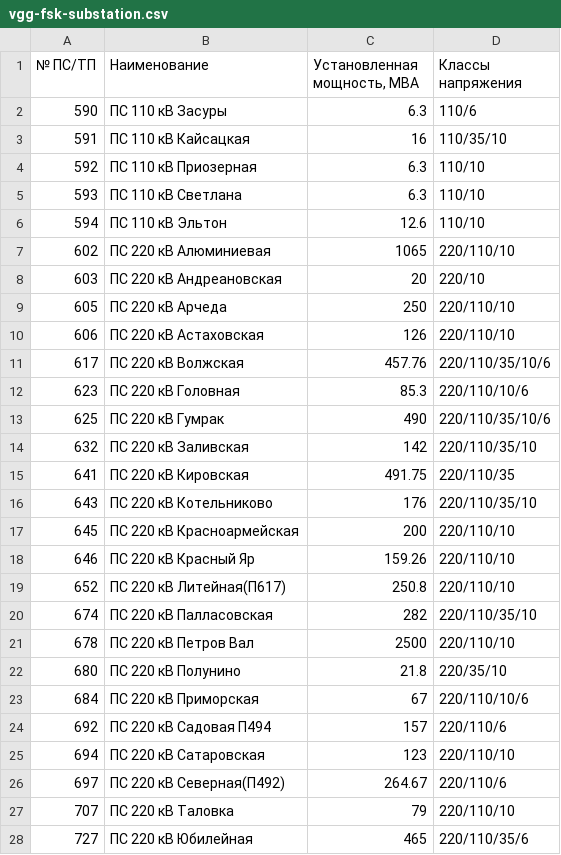
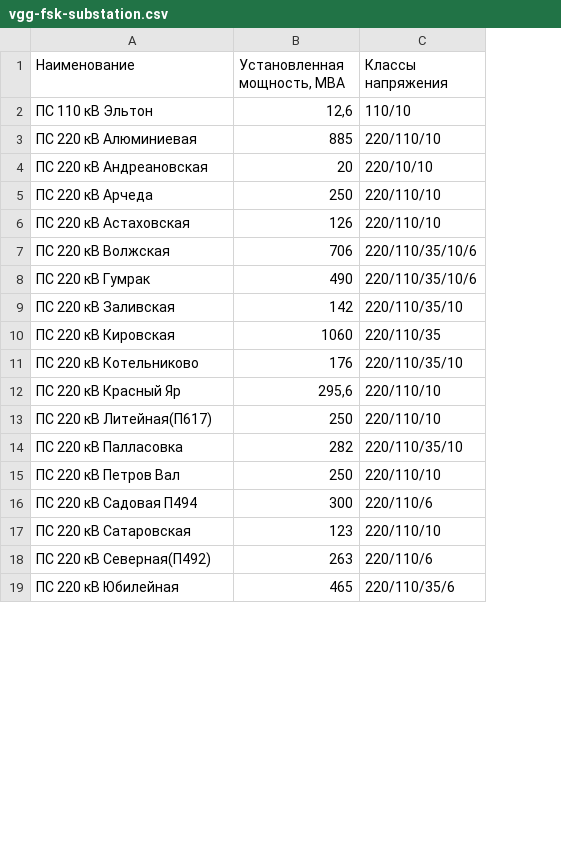
Before and after one commit to freeExec/PSV-external-data, a CSV file: vgg-fsk-substation.csv, drawn as a sheet; only a part is shown; removed rows and columns are numbered as before the commit, all else as after; the diff covers the shown part only; the diff names each change by its address in the sheet, - before the commit and + after, or states it on an @@ line.

```diff
--- a/vgg-fsk-substation.csv
+++ b/vgg-fsk-substation.csv
-column A (№ ПС/ТП), rows 6-11: 594 | 602 | 603 | 605 | 606 | 617; rows 13-16: 625 | 632 | 641 | 643; rows 18-21: 646 | 652 | 674 | 678; rows 24-26: 692 | 694 | 697; row 28: 727
-row 2: 590 | ПС 110 кВ Засуры | 6.3 | 110/6
-row 3: 591 | ПС 110 кВ Кайсацкая | 16 | 110/35/10
-row 4: 592 | ПС 110 кВ Приозерная | 6.3 | 110/10
-row 5: 593 | ПС 110 кВ Светлана | 6.3 | 110/10
-B2 (Установленная мощность, МВА): 12.6
+B2 (Установленная мощность, МВА): 12,6
-B3 (Установленная мощность, МВА): 1065
+B3 (Установленная мощность, МВА): 885
-C4 (Классы напряжения): 220/10
+C4 (Классы напряжения): 220/10/10
-B7 (Установленная мощность, МВА): 457.76
+B7 (Установленная мощность, МВА): 706
-row 12: 623 | ПС 220 кВ Головная | 85.3 | 220/110/10/6
-B10 (Установленная мощность, МВА): 491.75
+B10 (Установленная мощность, МВА): 1060
-row 17: 645 | ПС 220 кВ Красноармейская | 200 | 220/110/10
-B12 (Установленная мощность, МВА): 159.26
+B12 (Установленная мощность, МВА): 295,6
-B13 (Установленная мощность, МВА): 250.8
+B13 (Установленная мощность, МВА): 250
-A14 (Наименование): ПС 220 кВ Палласовская
+A14 (Наименование): ПС 220 кВ Палласовка
-B15 (Установленная мощность, МВА): 2500
+B15 (Установленная мощность, МВА): 250
-row 22: 680 | ПС 220 кВ Полунино | 21.8 | 220/35/10
-row 23: 684 | ПС 220 кВ Приморская | 67 | 220/110/10/6
-B16 (Установленная мощность, МВА): 157
+B16 (Установленная мощность, МВА): 300
-B18 (Установленная мощность, МВА): 264.67
+B18 (Установленная мощность, МВА): 263
-row 27: 707 | ПС 220 кВ Таловка | 79 | 220/110/10
```
Also changed, not shown: 3 removed rows elsewhere in this file, amu-fsk-substation.csv, ark-fsk-substation.csv, 22 other files.
